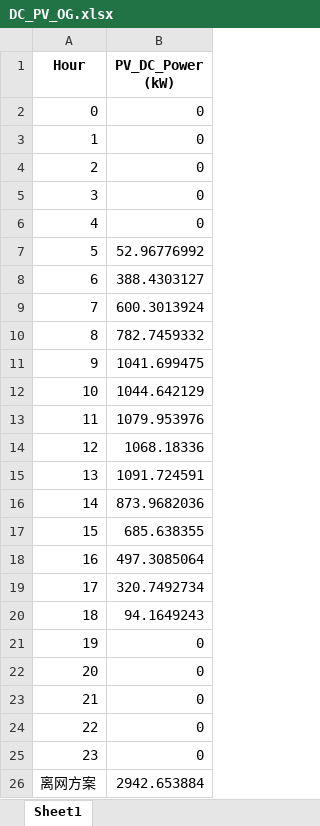
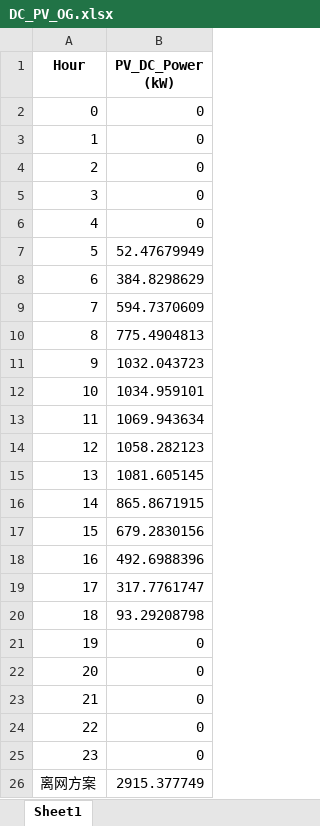
Before and after one commit to xzcxzcxzc333/Com-EEC2025-Optimize_Energy_System, an Excel workbook: output_data/DC_PV_OG.xlsx, sheet Sheet1, drawn as a sheet; values as stored, in another font and other column widths than the file's, no borders; the diff names each change by its address in the sheet, - before the commit and + after, or states it on an @@ line.

```diff
--- a/output_data/DC_PV_OG.xlsx (sheet Sheet1)
+++ b/output_data/DC_PV_OG.xlsx (sheet Sheet1)
-B7 (PV_DC_Power (kW)): 52.96776992
+B7 (PV_DC_Power (kW)): 52.47679949
-B8 (PV_DC_Power (kW)): 388.4303127
+B8 (PV_DC_Power (kW)): 384.8298629
-B9 (PV_DC_Power (kW)): 600.3013924
+B9 (PV_DC_Power (kW)): 594.7370609
-B10 (PV_DC_Power (kW)): 782.7459332
+B10 (PV_DC_Power (kW)): 775.4904813
-B11 (PV_DC_Power (kW)): 1041.699475
+B11 (PV_DC_Power (kW)): 1032.043723
-B12 (PV_DC_Power (kW)): 1044.642129
+B12 (PV_DC_Power (kW)): 1034.959101
-B13 (PV_DC_Power (kW)): 1079.953976
+B13 (PV_DC_Power (kW)): 1069.943634
-B14 (PV_DC_Power (kW)): 1068.18336
+B14 (PV_DC_Power (kW)): 1058.282123
-B15 (PV_DC_Power (kW)): 1091.724591
+B15 (PV_DC_Power (kW)): 1081.605145
-B16 (PV_DC_Power (kW)): 873.9682036
+B16 (PV_DC_Power (kW)): 865.8671915
-B17 (PV_DC_Power (kW)): 685.638355
+B17 (PV_DC_Power (kW)): 679.2830156
-B18 (PV_DC_Power (kW)): 497.3085064
+B18 (PV_DC_Power (kW)): 492.6988396
-B19 (PV_DC_Power (kW)): 320.7492734
+B19 (PV_DC_Power (kW)): 317.7761747
-B20 (PV_DC_Power (kW)): 94.1649243
+B20 (PV_DC_Power (kW)): 93.29208798
-B26 (PV_DC_Power (kW)): 2942.653884
+B26 (PV_DC_Power (kW)): 2915.377749
```
Also changed, not shown: output_data/AC_Load_OG.xlsx, output_data/AC_Storage_OG.xlsx, 9 other files.
